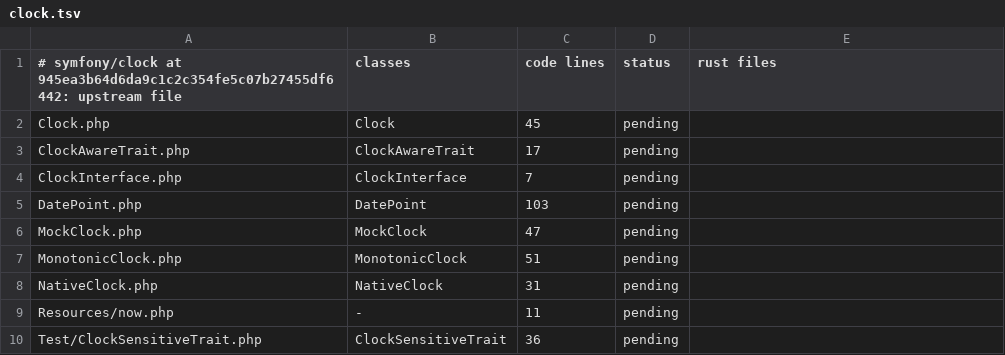
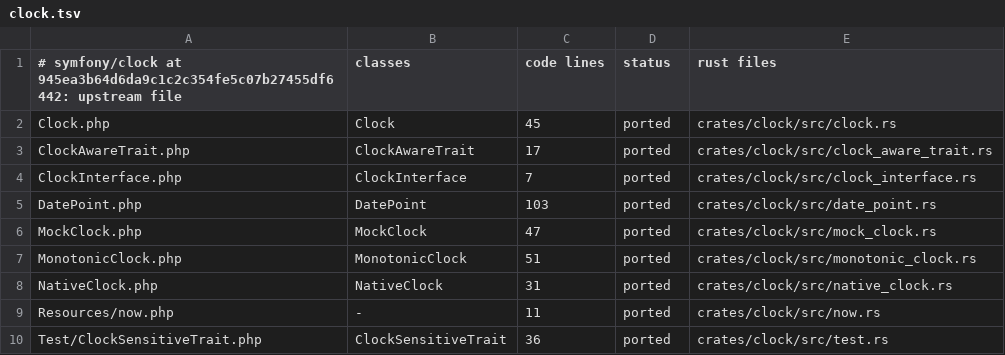
Before and after one commit to D-Nations/symfony-rs, a TSV file: parity/classes/symfony/clock.tsv, drawn as a sheet.

```diff
--- a/parity/classes/symfony/clock.tsv
+++ b/parity/classes/symfony/clock.tsv
@@ -1,10 +1,10 @@
 # symfony/clock at 945ea3b64d6da9c1c2c354fe5c07b27455df6442: upstream file	classes	code lines	status	rust files
-Clock.php	Clock	45	pending	
-ClockAwareTrait.php	ClockAwareTrait	17	pending	
-ClockInterface.php	ClockInterface	7	pending	
-DatePoint.php	DatePoint	103	pending	
-MockClock.php	MockClock	47	pending	
-MonotonicClock.php	MonotonicClock	51	pending	
-NativeClock.php	NativeClock	31	pending	
-Resources/now.php	-	11	pending	
-Test/ClockSensitiveTrait.php	ClockSensitiveTrait	36	pending	
+Clock.php	Clock	45	ported	crates/clock/src/clock.rs
+ClockAwareTrait.php	ClockAwareTrait	17	ported	crates/clock/src/clock_aware_trait.rs
+ClockInterface.php	ClockInterface	7	ported	crates/clock/src/clock_interface.rs
+DatePoint.php	DatePoint	103	ported	crates/clock/src/date_point.rs
+MockClock.php	MockClock	47	ported	crates/clock/src/mock_clock.rs
+MonotonicClock.php	MonotonicClock	51	ported	crates/clock/src/monotonic_clock.rs
+NativeClock.php	NativeClock	31	ported	crates/clock/src/native_clock.rs
+Resources/now.php	-	11	ported	crates/clock/src/now.rs
+Test/ClockSensitiveTrait.php	ClockSensitiveTrait	36	ported	crates/clock/src/test.rs
```
Also changed, not shown: parity/sources.tsv, parity/symfony/clock.tsv, 5 other files.
